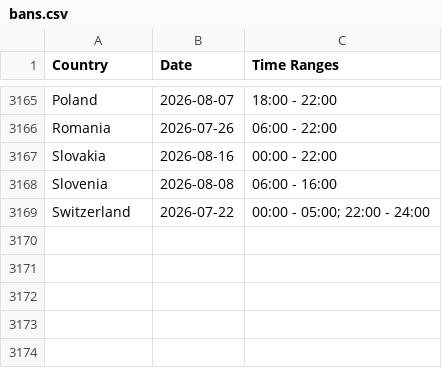
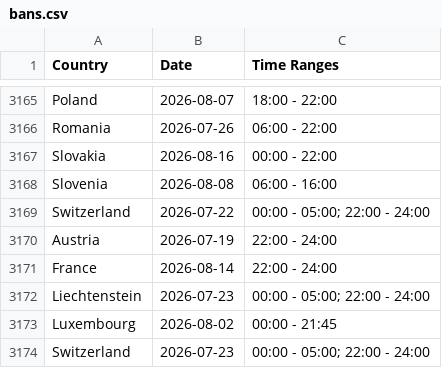
Before and after one commit to Ron-911/trafficban-parser, a CSV file: data/bans.csv, drawn as a sheet; only a part is shown, gaps mark what is left out; the diff names each change by its address in the sheet, - before the commit and + after, or states it on an @@ line.

```diff
--- a/data/bans.csv
+++ b/data/bans.csv
+row 3170: Austria | 2026-07-19 | 22:00 - 24:00
+row 3171: France | 2026-08-14 | 22:00 - 24:00
+row 3172: Liechtenstein | 2026-07-23 | 00:00 - 05:00; 22:00 - 24:00
+row 3173: Luxembourg | 2026-08-02 | 00:00 - 21:45
+row 3174: Switzerland | 2026-07-23 | 00:00 - 05:00; 22:00 - 24:00
```
